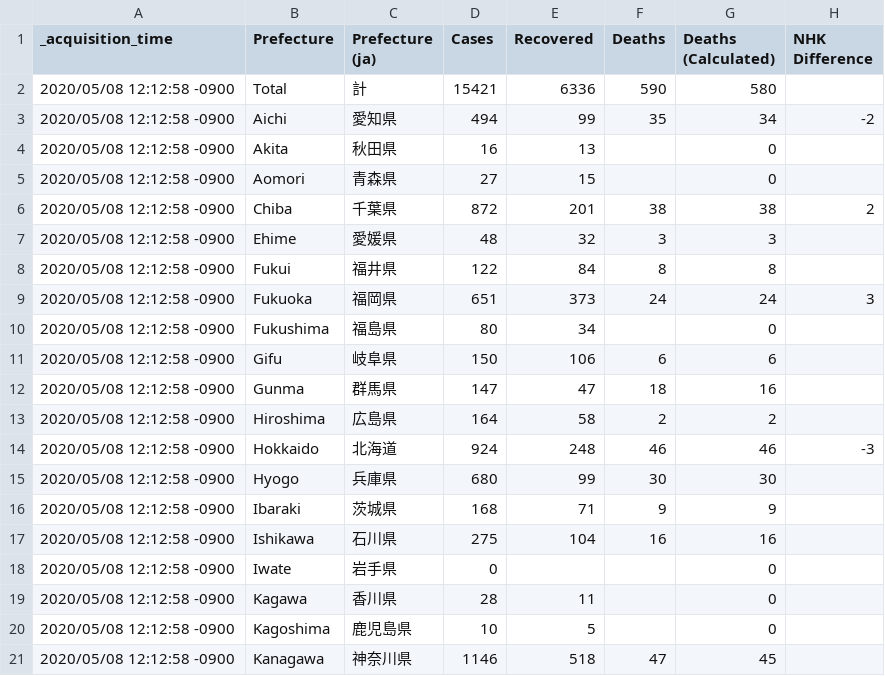
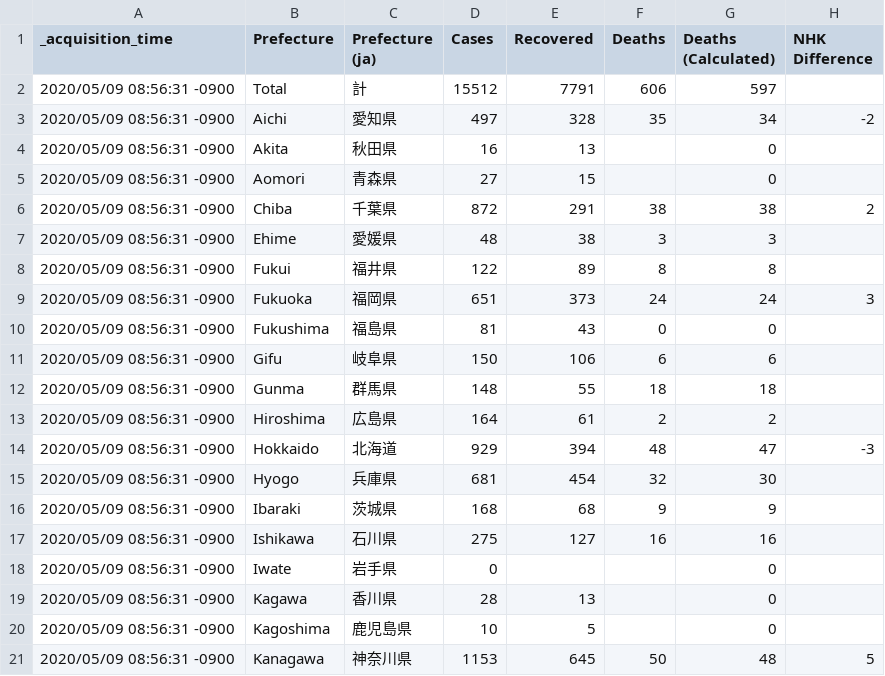
Before and after one commit to s-yamano/Splunk-COVID19-Japan, a CSV file: covid19-japan/lookups/Prefecture_Data.csv, drawn as a sheet; only a part is shown; the diff covers the shown part only.

```diff
--- a/covid19-japan/lookups/Prefecture_Data.csv
+++ b/covid19-japan/lookups/Prefecture_Data.csv
@@ -1,21 +1,21 @@
 "_acquisition_time","Prefecture","Prefecture (ja)","Cases","Recovered","Deaths","Deaths (Calculated)","NHK Difference"
-"2020/05/08 12:12:58 -0900","Total","計","15421","6336","590","580",""
-"2020/05/08 12:12:58 -0900","Aichi","愛知県","494","99","35","34","-2"
-"2020/05/08 12:12:58 -0900","Akita","秋田県","16","13","","0",""
-"2020/05/08 12:12:58 -0900","Aomori","青森県","27","15","","0",""
-"2020/05/08 12:12:58 -0900","Chiba","千葉県","872","201","38","38","2"
-"2020/05/08 12:12:58 -0900","Ehime","愛媛県","48","32","3","3",""
-"2020/05/08 12:12:58 -0900","Fukui","福井県","122","84","8","8",""
-"2020/05/08 12:12:58 -0900","Fukuoka","福岡県","651","373","24","24","3"
-"2020/05/08 12:12:58 -0900","Fukushima","福島県","80","34","","0",""
-"2020/05/08 12:12:58 -0900","Gifu","岐阜県","150","106","6","6",""
-"2020/05/08 12:12:58 -0900","Gunma","群馬県","147","47","18","16",""
-"2020/05/08 12:12:58 -0900","Hiroshima","広島県","164","58","2","2",""
-"2020/05/08 12:12:58 -0900","Hokkaido","北海道","924","248","46","46","-3"
-"2020/05/08 12:12:58 -0900","Hyogo","兵庫県","680","99","30","30",""
-"2020/05/08 12:12:58 -0900","Ibaraki","茨城県","168","71","9","9",""
-"2020/05/08 12:12:58 -0900","Ishikawa","石川県","275","104","16","16",""
-"2020/05/08 12:12:58 -0900","Iwate","岩手県","0","","","0",""
-"2020/05/08 12:12:58 -0900","Kagawa","香川県","28","11","","0",""
-"2020/05/08 12:12:58 -0900","Kagoshima","鹿児島県","10","5","","0",""
-"2020/05/08 12:12:58 -0900","Kanagawa","神奈川県","1146","518","47","45",""
+"2020/05/09 08:56:31 -0900","Total","計","15512","7791","606","597",""
+"2020/05/09 08:56:31 -0900","Aichi","愛知県","497","328","35","34","-2"
+"2020/05/09 08:56:31 -0900","Akita","秋田県","16","13","","0",""
+"2020/05/09 08:56:31 -0900","Aomori","青森県","27","15","","0",""
+"2020/05/09 08:56:31 -0900","Chiba","千葉県","872","291","38","38","2"
+"2020/05/09 08:56:31 -0900","Ehime","愛媛県","48","38","3","3",""
+"2020/05/09 08:56:31 -0900","Fukui","福井県","122","89","8","8",""
+"2020/05/09 08:56:31 -0900","Fukuoka","福岡県","651","373","24","24","3"
+"2020/05/09 08:56:31 -0900","Fukushima","福島県","81","43","0","0",""
+"2020/05/09 08:56:31 -0900","Gifu","岐阜県","150","106","6","6",""
+"2020/05/09 08:56:31 -0900","Gunma","群馬県","148","55","18","18",""
+"2020/05/09 08:56:31 -0900","Hiroshima","広島県","164","61","2","2",""
+"2020/05/09 08:56:31 -0900","Hokkaido","北海道","929","394","48","47","-3"
+"2020/05/09 08:56:31 -0900","Hyogo","兵庫県","681","454","32","30",""
+"2020/05/09 08:56:31 -0900","Ibaraki","茨城県","168","68","9","9",""
+"2020/05/09 08:56:31 -0900","Ishikawa","石川県","275","127","16","16",""
+"2020/05/09 08:56:31 -0900","Iwate","岩手県","0","","","0",""
+"2020/05/09 08:56:31 -0900","Kagawa","香川県","28","13","","0",""
+"2020/05/09 08:56:31 -0900","Kagoshima","鹿児島県","10","5","","0",""
+"2020/05/09 08:56:31 -0900","Kanagawa","神奈川県","1153","645","50","48","5"
```
Also changed, not shown: 61 edited cells elsewhere in this file, covid19-japan/lookups/Aichi.csv, covid19-japan/lookups/Diamond_Princess_Patient_Data.csv, 18 other files.
